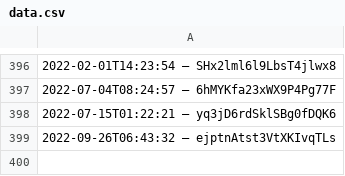
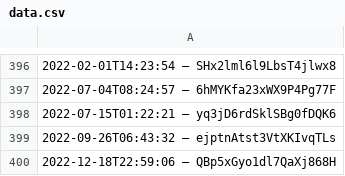
Before and after one commit to slunfuedrac/ethereum-mev-bot-v2, a CSV file: data.csv, drawn as a sheet; only a part is shown, gaps mark what is left out; the diff names each change by its address in the sheet, - before the commit and + after, or states it on an @@ line.

Commit message:
Tweak configuration in data.csv

```diff
--- a/data.csv
+++ b/data.csv
+row 400: 2022-12-18T22:59:06 – QBp5xGyo1dl7QaXj868H
```
